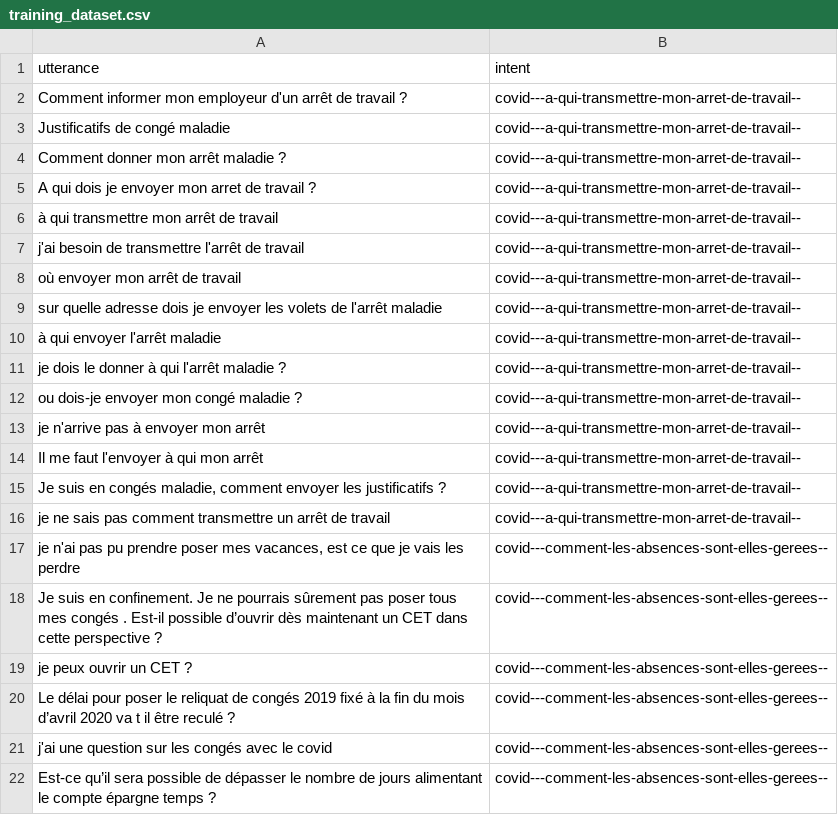
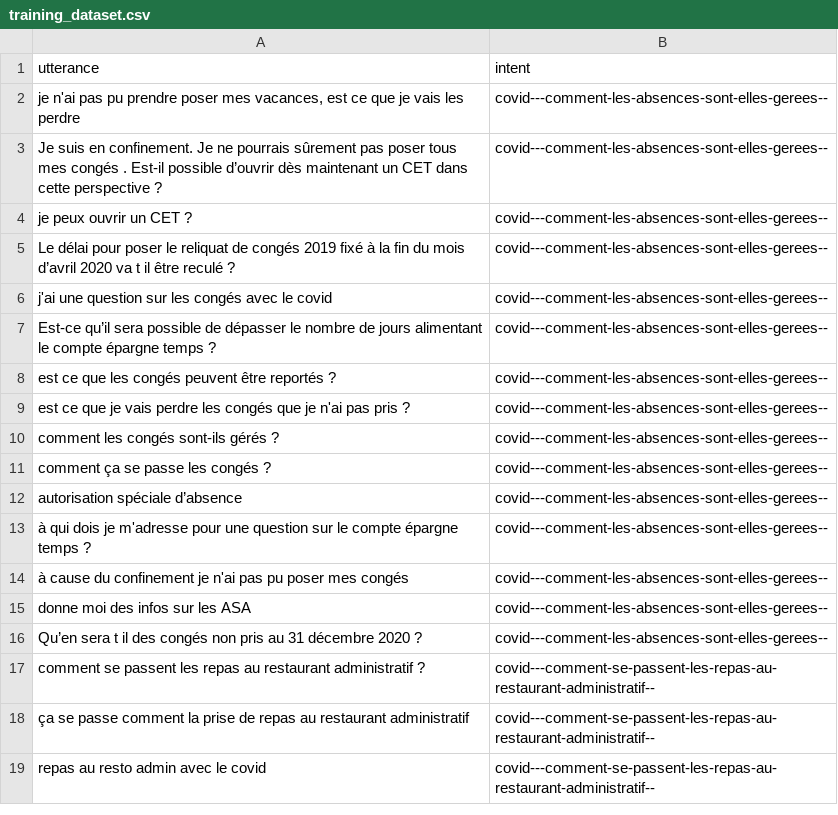
Before and after one commit to wikit-ai/nlu-french-benchmark, a CSV file: training_dataset.csv, drawn as a sheet; only a part is shown; the shorter side is filled out with more unchanged rows; the diff covers the shown part only.

```diff
--- a/training_dataset.csv
+++ b/training_dataset.csv
@@ -1,17 +1,2 @@
 utterance,intent
-"Comment informer mon employeur d'un arrêt de travail ?",covid---a-qui-transmettre-mon-arret-de-travail--
-"Justificatifs de congé maladie",covid---a-qui-transmettre-mon-arret-de-travail--
-"Comment donner mon arrêt maladie ?",covid---a-qui-transmettre-mon-arret-de-travail--
-"A qui dois je envoyer mon arret de travail ?",covid---a-qui-transmettre-mon-arret-de-travail--
-"à qui transmettre mon arrêt de travail",covid---a-qui-transmettre-mon-arret-de-travail--
-"j'ai besoin de transmettre l'arrêt de travail",covid---a-qui-transmettre-mon-arret-de-travail--
-"où envoyer mon arrêt de travail",covid---a-qui-transmettre-mon-arret-de-travail--
-"sur quelle adresse dois je envoyer les volets de l'arrêt maladie",covid---a-qui-transmettre-mon-arret-de-travail--
-"à qui envoyer l'arrêt maladie",covid---a-qui-transmettre-mon-arret-de-travail--
-"je dois le donner à qui l'arrêt maladie ?",covid---a-qui-transmettre-mon-arret-de-travail--
-"ou dois-je envoyer mon congé maladie ?",covid---a-qui-transmettre-mon-arret-de-travail--
-"je n'arrive pas à envoyer mon arrêt",covid---a-qui-transmettre-mon-arret-de-travail--
-"Il me faut l'envoyer à qui mon arrêt",covid---a-qui-transmettre-mon-arret-de-travail--
-"Je suis en congés maladie, comment envoyer les justificatifs ?",covid---a-qui-transmettre-mon-arret-de-travail--
-"je ne sais pas comment transmettre un arrêt de travail",covid---a-qui-transmettre-mon-arret-de-travail--
 "je n'ai pas pu prendre poser mes vacances, est ce que je vais les perdre",covid---comment-les-absences-sont-elles-gerees--
```
Also changed, not shown: 15 removed rows elsewhere in this file.
